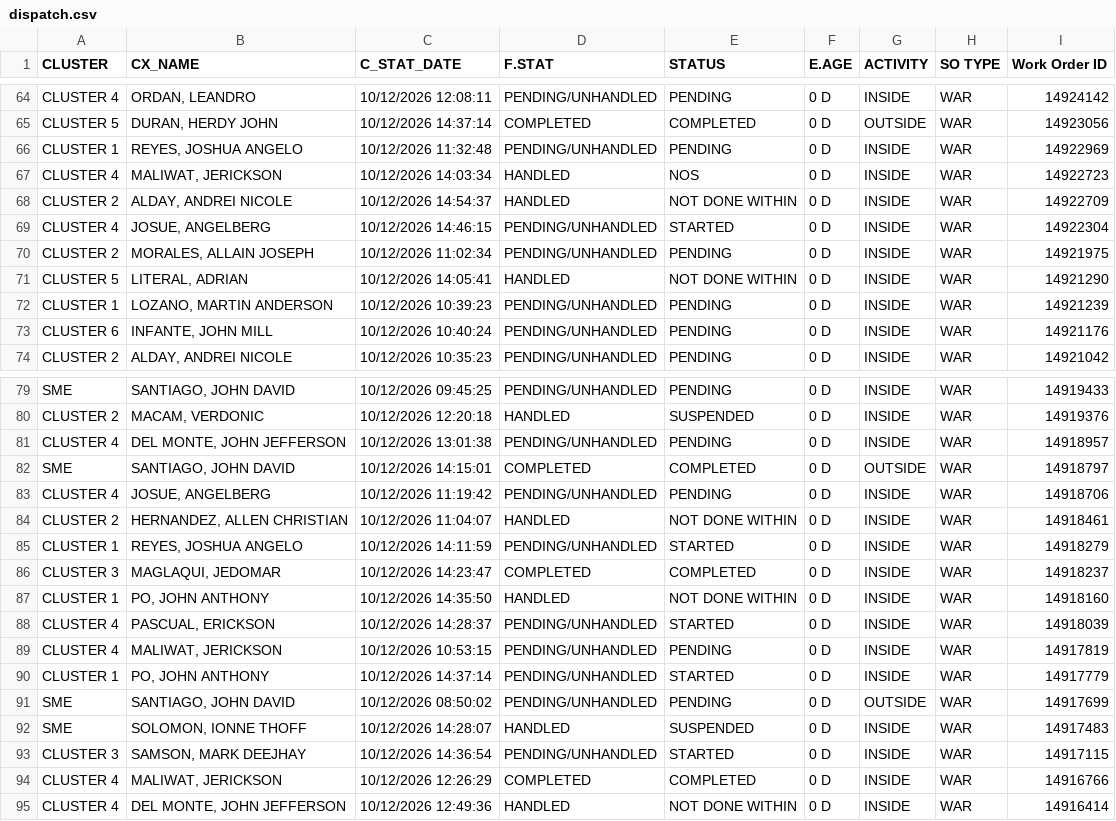
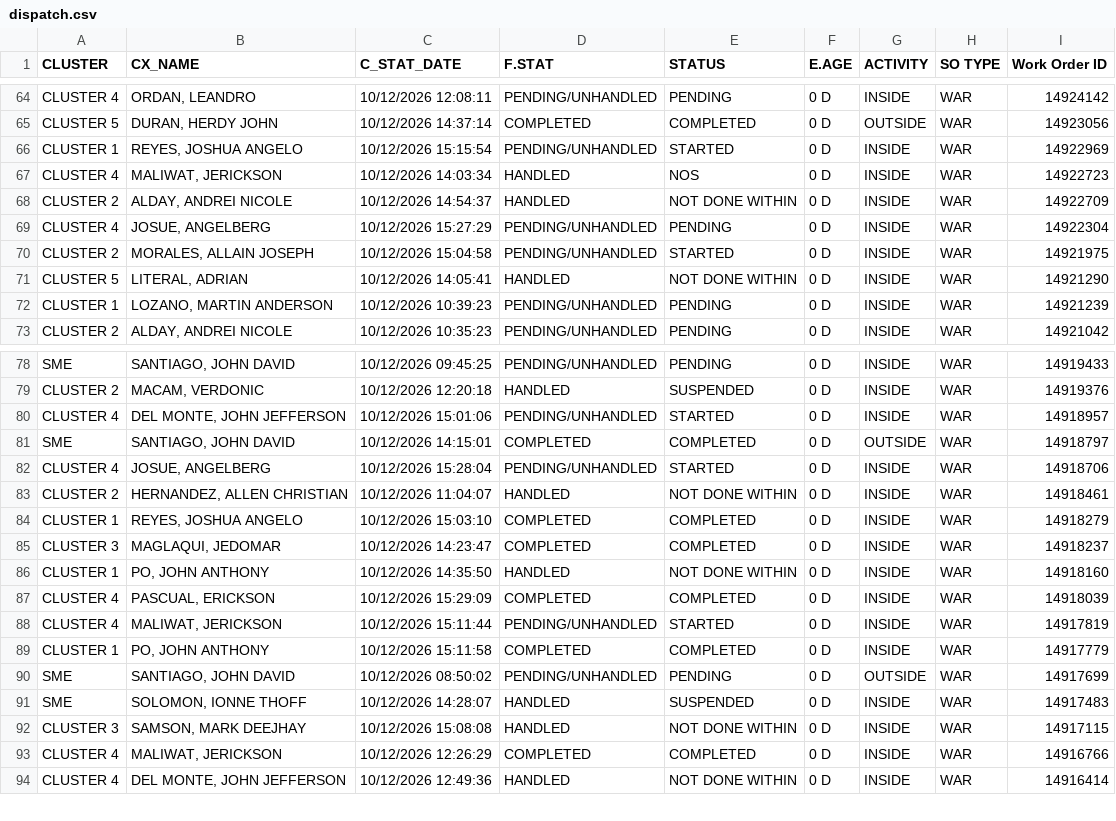
Before and after one commit to ReportsHub/CXSDA-Dispatch-Dashboard, a CSV file: data/dispatch.csv, drawn as a sheet; only a part is shown, gaps mark what is left out; the diff covers the shown part only.

Commit message:
Auto-update dispatch.csv from Gmail

```diff
--- a/data/dispatch.csv
+++ b/data/dispatch.csv
@@ -65,10 +65,9 @@ CLUSTER 4,"ORDAN, LEANDRO",10/12/2026 12:08:11,PENDING/UNHANDLED,PENDING,0 D,INS
 CLUSTER 5,"DURAN, HERDY JOHN",10/12/2026 14:37:14,COMPLETED,COMPLETED,0 D,OUTSIDE,WAR,14923056
-CLUSTER 1,"REYES, JOSHUA ANGELO",10/12/2026 11:32:48,PENDING/UNHANDLED,PENDING,0 D,INSIDE,WAR,14922969
+CLUSTER 1,"REYES, JOSHUA ANGELO",10/12/2026 15:15:54,PENDING/UNHANDLED,STARTED,0 D,INSIDE,WAR,14922969
 CLUSTER 4,"MALIWAT, JERICKSON",10/12/2026 14:03:34,HANDLED,NOS,0 D,INSIDE,WAR,14922723
 CLUSTER 2,"ALDAY, ANDREI NICOLE",10/12/2026 14:54:37,HANDLED,NOT DONE WITHIN,0 D,INSIDE,WAR,14922709
-CLUSTER 4,"JOSUE, ANGELBERG",10/12/2026 14:46:15,PENDING/UNHANDLED,STARTED,0 D,INSIDE,WAR,14922304
-CLUSTER 2,"MORALES, ALLAIN JOSEPH",10/12/2026 11:02:34,PENDING/UNHANDLED,PENDING,0 D,INSIDE,WAR,14921975
+CLUSTER 4,"JOSUE, ANGELBERG",10/12/2026 15:27:29,PENDING/UNHANDLED,PENDING,0 D,INSIDE,WAR,14922304
+CLUSTER 2,"MORALES, ALLAIN JOSEPH",10/12/2026 15:04:58,PENDING/UNHANDLED,STARTED,0 D,INSIDE,WAR,14921975
 CLUSTER 5,"LITERAL, ADRIAN",10/12/2026 14:05:41,HANDLED,NOT DONE WITHIN,0 D,INSIDE,WAR,14921290
 CLUSTER 1,"LOZANO, MARTIN ANDERSON",10/12/2026 10:39:23,PENDING/UNHANDLED,PENDING,0 D,INSIDE,WAR,14921239
-CLUSTER 6,"INFANTE, JOHN MILL",10/12/2026 10:40:24,PENDING/UNHANDLED,PENDING,0 D,INSIDE,WAR,14921176
 CLUSTER 2,"ALDAY, ANDREI NICOLE",10/12/2026 10:35:23,PENDING/UNHANDLED,PENDING,0 D,INSIDE,WAR,14921042
@@ -80,15 +79,15 @@ SME,"SANTIAGO, JOHN DAVID",10/12/2026 09:45:25,PENDING/UNHANDLED,PENDING,0 D,INS
 CLUSTER 2,"MACAM, VERDONIC",10/12/2026 12:20:18,HANDLED,SUSPENDED,0 D,INSIDE,WAR,14919376
-CLUSTER 4,"DEL MONTE, JOHN JEFFERSON",10/12/2026 13:01:38,PENDING/UNHANDLED,PENDING,0 D,INSIDE,WAR,14918957
+CLUSTER 4,"DEL MONTE, JOHN JEFFERSON",10/12/2026 15:01:06,PENDING/UNHANDLED,STARTED,0 D,INSIDE,WAR,14918957
 SME,"SANTIAGO, JOHN DAVID",10/12/2026 14:15:01,COMPLETED,COMPLETED,0 D,OUTSIDE,WAR,14918797
-CLUSTER 4,"JOSUE, ANGELBERG",10/12/2026 11:19:42,PENDING/UNHANDLED,PENDING,0 D,INSIDE,WAR,14918706
+CLUSTER 4,"JOSUE, ANGELBERG",10/12/2026 15:28:04,PENDING/UNHANDLED,STARTED,0 D,INSIDE,WAR,14918706
 CLUSTER 2,"HERNANDEZ, ALLEN CHRISTIAN",10/12/2026 11:04:07,HANDLED,NOT DONE WITHIN,0 D,INSIDE,WAR,14918461
-CLUSTER 1,"REYES, JOSHUA ANGELO",10/12/2026 14:11:59,PENDING/UNHANDLED,STARTED,0 D,INSIDE,WAR,14918279
+CLUSTER 1,"REYES, JOSHUA ANGELO",10/12/2026 15:03:10,COMPLETED,COMPLETED,0 D,INSIDE,WAR,14918279
 CLUSTER 3,"MAGLAQUI, JEDOMAR",10/12/2026 14:23:47,COMPLETED,COMPLETED,0 D,INSIDE,WAR,14918237
 CLUSTER 1,"PO, JOHN ANTHONY",10/12/2026 14:35:50,HANDLED,NOT DONE WITHIN,0 D,INSIDE,WAR,14918160
-CLUSTER 4,"PASCUAL, ERICKSON",10/12/2026 14:28:37,PENDING/UNHANDLED,STARTED,0 D,INSIDE,WAR,14918039
-CLUSTER 4,"MALIWAT, JERICKSON",10/12/2026 10:53:15,PENDING/UNHANDLED,PENDING,0 D,INSIDE,WAR,14917819
-CLUSTER 1,"PO, JOHN ANTHONY",10/12/2026 14:37:14,PENDING/UNHANDLED,STARTED,0 D,INSIDE,WAR,14917779
+CLUSTER 4,"PASCUAL, ERICKSON",10/12/2026 15:29:09,COMPLETED,COMPLETED,0 D,INSIDE,WAR,14918039
+CLUSTER 4,"MALIWAT, JERICKSON",10/12/2026 15:11:44,PENDING/UNHANDLED,STARTED,0 D,INSIDE,WAR,14917819
+CLUSTER 1,"PO, JOHN ANTHONY",10/12/2026 15:11:58,COMPLETED,COMPLETED,0 D,INSIDE,WAR,14917779
 SME,"SANTIAGO, JOHN DAVID",10/12/2026 08:50:02,PENDING/UNHANDLED,PENDING,0 D,OUTSIDE,WAR,14917699
 SME,"SOLOMON, IONNE THOFF",10/12/2026 14:28:07,HANDLED,SUSPENDED,0 D,INSIDE,WAR,14917483
-CLUSTER 3,"SAMSON, MARK DEEJHAY",10/12/2026 14:36:54,PENDING/UNHANDLED,STARTED,0 D,INSIDE,WAR,14917115
+CLUSTER 3,"SAMSON, MARK DEEJHAY",10/12/2026 15:08:08,HANDLED,NOT DONE WITHIN,0 D,INSIDE,WAR,14917115
 CLUSTER 4,"MALIWAT, JERICKSON",10/12/2026 12:26:29,COMPLETED,COMPLETED,0 D,INSIDE,WAR,14916766
```
Also changed, not shown: 77 edited cells elsewhere in this file.
